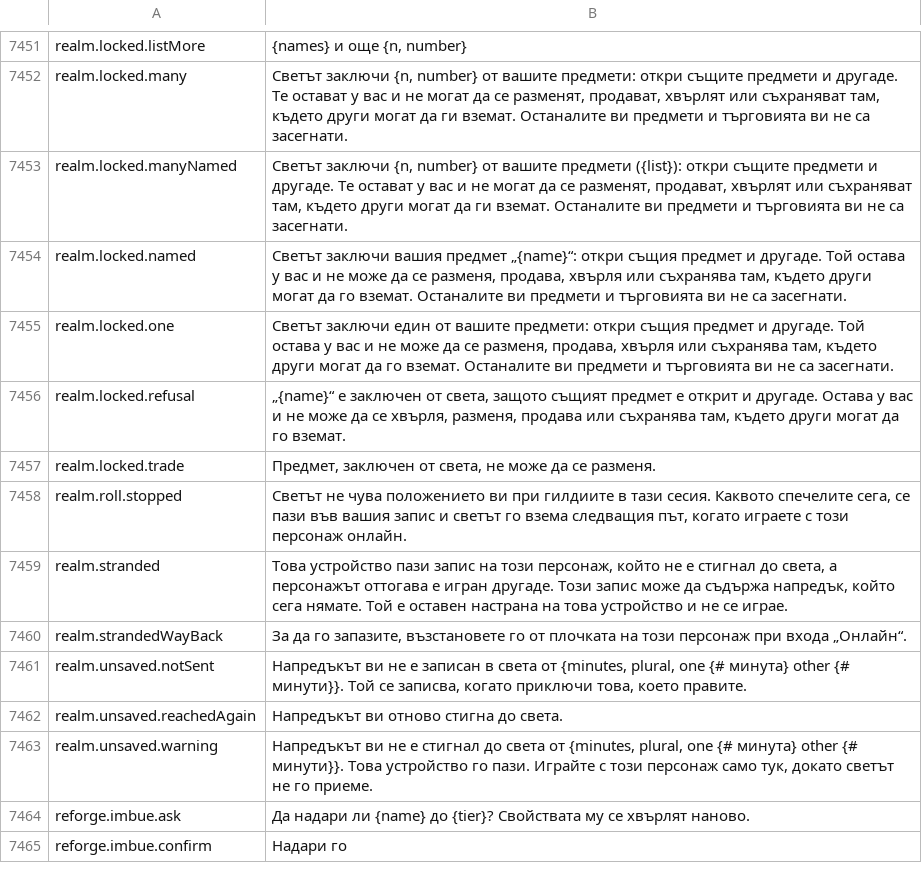
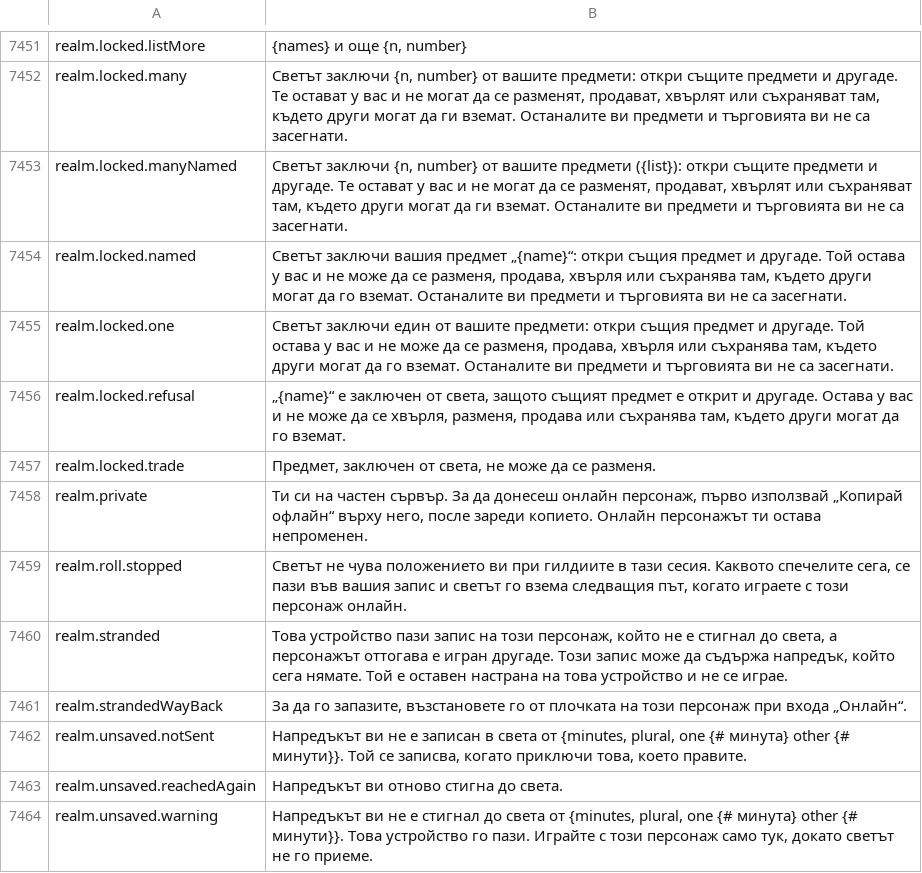
Before and after one commit to Lattymoy/daggerfall-js-source, a CSV file: locales/bg/Port_Strings.csv, drawn as a sheet; only a part is shown, gaps mark what is left out; the shorter side is filled out with more unchanged rows; the diff names each change by its address in the sheet, - before the commit and + after, or states it on an @@ line.

```diff
--- a/locales/bg/Port_Strings.csv
+++ b/locales/bg/Port_Strings.csv
+row 7458: realm.private | Ти си на частен сървър. За да донесеш онлайн персонаж, първо използвай „Копирай офлайн“ върху него, после зареди копието. Онлайн персонажът ти остава непроменен.
```
Also changed, not shown: locales/el/Port_Strings.csv, locales/ja/Port_Strings.csv, 50 other files.
